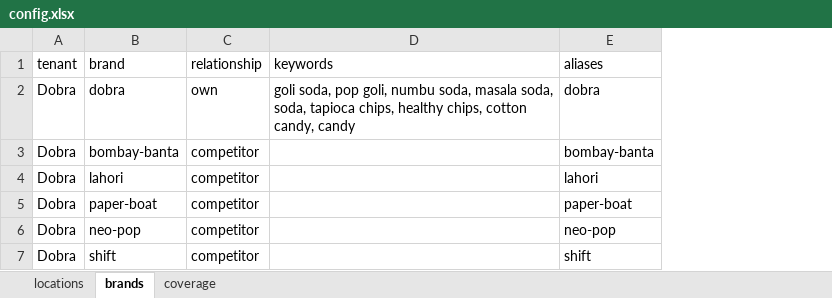
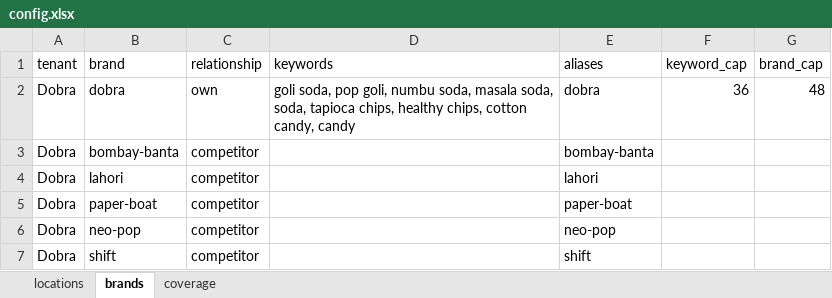
Before and after one commit to ForesightTribe/automation-mvp, an Excel workbook: backend/config.xlsx, sheet brands, drawn as a sheet; values as stored, in another font and other column widths than the file's, no borders; the diff names each change by its address in the sheet, - before the commit and + after, or states it on an @@ line.

Commit message:
feat: add sku_snapshots table and tenant_watchlist caps
- Created a new table `sku_snapshots` for storing targeted own-SKU scrape data.
- Added nullable columns `keyword_cap` and `brand_cap` to the `tenant_watchlist` table.
- Implemented a new script `build_public_analysis.py` to generate Excel reports consolidating search data.
- Developed `sku_storage.py` for persisting own-brand listings as `sku_snapshots`.
- Introduced `targeted.py` orchestrator for scraping own-brand SKUs across tenant locations.

```diff
--- a/backend/config.xlsx (sheet brands)
+++ b/backend/config.xlsx (sheet brands)
+column F (keyword_cap), row 2: 36
+column G (brand_cap), row 2: 48
```
Also changed, not shown: 15 other files.
